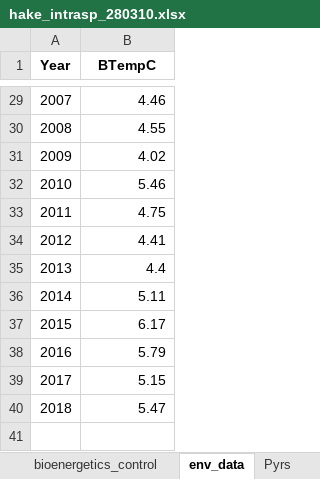
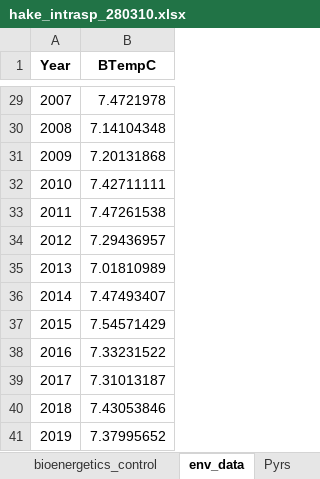
Before and after one commit to sowasser/hake-CEATTLE, an Excel workbook: data/hake_intrasp_280310.xlsx, sheet env_data, drawn as a sheet; only a part is shown, gaps mark what is left out; values as stored, in another font and other column widths than the file's, no borders; the diff covers the shown part only; the diff names each change by its address in the sheet, - before the commit and + after, or states it on an @@ line.

Commit message:
New script for ROMS temp data; updated temp in intrasp CEATTLE input

```diff
--- a/data/hake_intrasp_280310.xlsx (sheet env_data)
+++ b/data/hake_intrasp_280310.xlsx (sheet env_data)
-B29 (BTempC): 4.46
+B29 (BTempC): 7.4721978
-B30 (BTempC): 4.55
+B30 (BTempC): 7.14104348
-B31 (BTempC): 4.02
+B31 (BTempC): 7.20131868
-B32 (BTempC): 5.46
+B32 (BTempC): 7.42711111
-B33 (BTempC): 4.75
+B33 (BTempC): 7.47261538
-B34 (BTempC): 4.41
+B34 (BTempC): 7.29436957
-B35 (BTempC): 4.4
+B35 (BTempC): 7.01810989
-B36 (BTempC): 5.11
+B36 (BTempC): 7.47493407
-B37 (BTempC): 6.17
+B37 (BTempC): 7.54571429
-B38 (BTempC): 5.79
+B38 (BTempC): 7.33231522
-B39 (BTempC): 5.15
+B39 (BTempC): 7.31013187
-B40 (BTempC): 5.47
+B40 (BTempC): 7.43053846
+row 41: 2019 | 7.37995652
```
Also changed, not shown: 27 edited cells elsewhere in this sheet, 3 other files.
